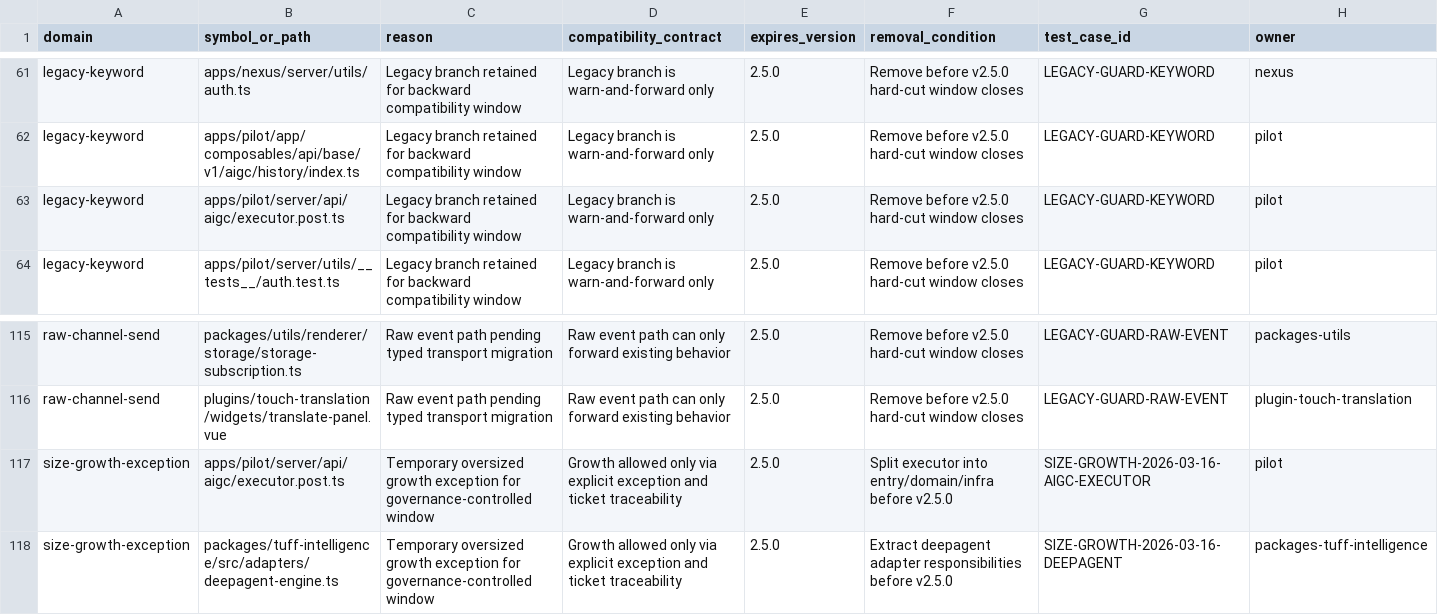
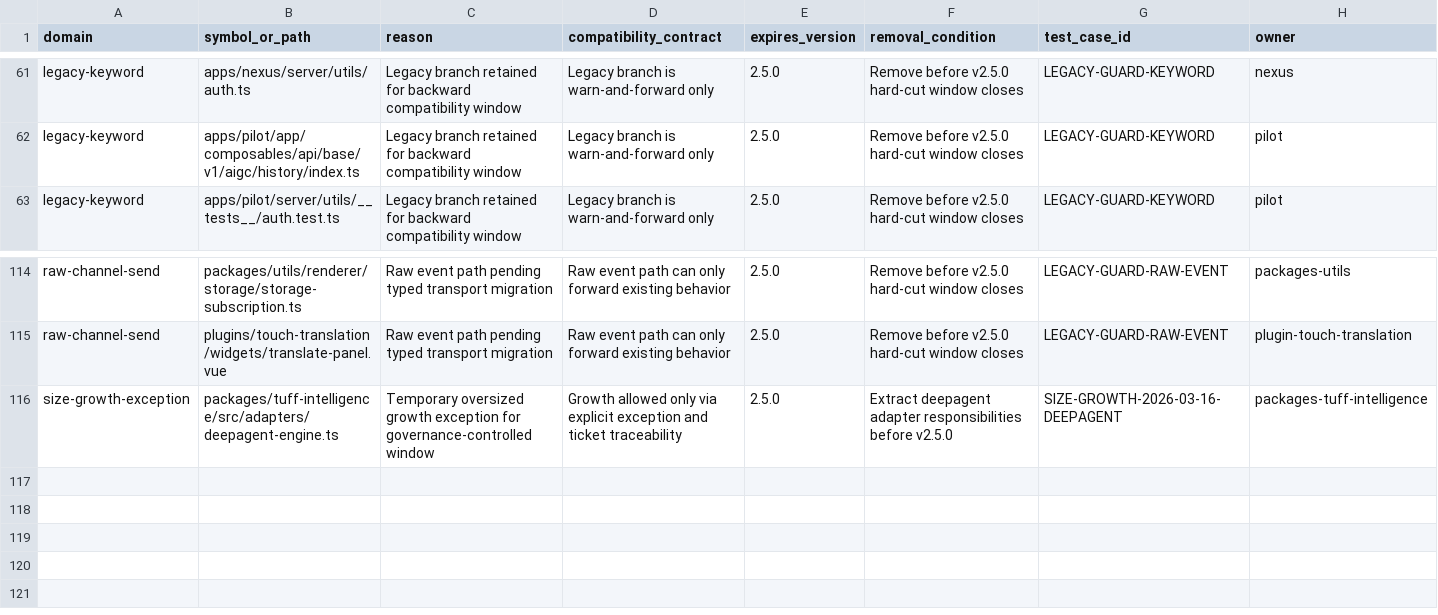
Before and after one commit to talex-touch/tuff, a CSV file: docs/plan-prd/docs/compatibility-debt-registry.csv, drawn as a sheet; only a part is shown, gaps mark what is left out.

Commit message:
chore(repo): sync debt allowlists and lockfile after pilot cleanup

```diff
--- a/docs/plan-prd/docs/compatibility-debt-registry.csv
+++ b/docs/plan-prd/docs/compatibility-debt-registry.csv
@@ -62,3 +62,2 @@ domain,symbol_or_path,reason,compatibility_contract,expires_version,removal_cond
 "legacy-keyword","apps/pilot/app/composables/api/base/v1/aigc/history/index.ts","Legacy branch retained for backward compatibility window","Legacy branch is warn-and-forward only","2.5.0","Remove before v2.5.0 hard-cut window closes","LEGACY-GUARD-KEYWORD","pilot"
-"legacy-keyword","apps/pilot/server/api/aigc/executor.post.ts","Legacy branch retained for backward compatibility window","Legacy branch is warn-and-forward only","2.5.0","Remove before v2.5.0 hard-cut window closes","LEGACY-GUARD-KEYWORD","pilot"
 "legacy-keyword","apps/pilot/server/utils/__tests__/auth.test.ts","Legacy branch retained for backward compatibility window","Legacy branch is warn-and-forward only","2.5.0","Remove before v2.5.0 hard-cut window closes","LEGACY-GUARD-KEYWORD","pilot"
@@ -116,3 +115,2 @@ domain,symbol_or_path,reason,compatibility_contract,expires_version,removal_cond
 "raw-channel-send","plugins/touch-translation/widgets/translate-panel.vue","Raw event path pending typed transport migration","Raw event path can only forward existing behavior","2.5.0","Remove before v2.5.0 hard-cut window closes","LEGACY-GUARD-RAW-EVENT","plugin-touch-translation"
-"size-growth-exception","apps/pilot/server/api/aigc/executor.post.ts","Temporary oversized growth exception for governance-controlled window","Growth allowed only via explicit exception and ticket traceability","2.5.0","Split executor into entry/domain/infra before v2.5.0","SIZE-GROWTH-2026-03-16-AIGC-EXECUTOR","pilot"
 "size-growth-exception","packages/tuff-intelligence/src/adapters/deepagent-engine.ts","Temporary oversized growth exception for governance-controlled window","Growth allowed only via explicit exception and ticket traceability","2.5.0","Extract deepagent adapter responsibilities before v2.5.0","SIZE-GROWTH-2026-03-16-DEEPAGENT","packages-tuff-intelligence"
```
Also changed, not shown: 3 other files.
